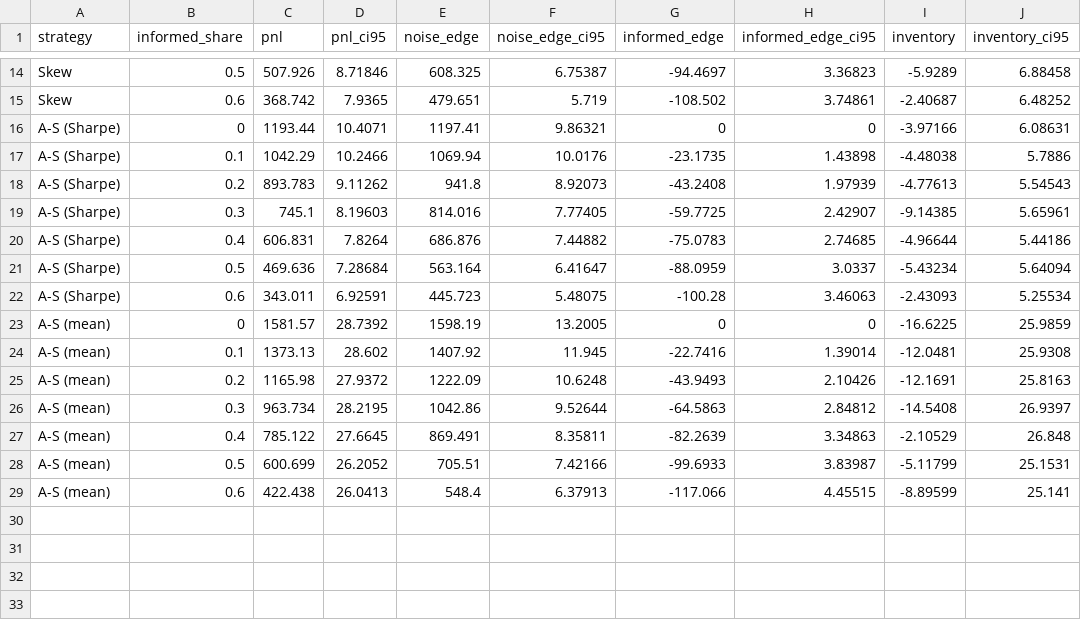
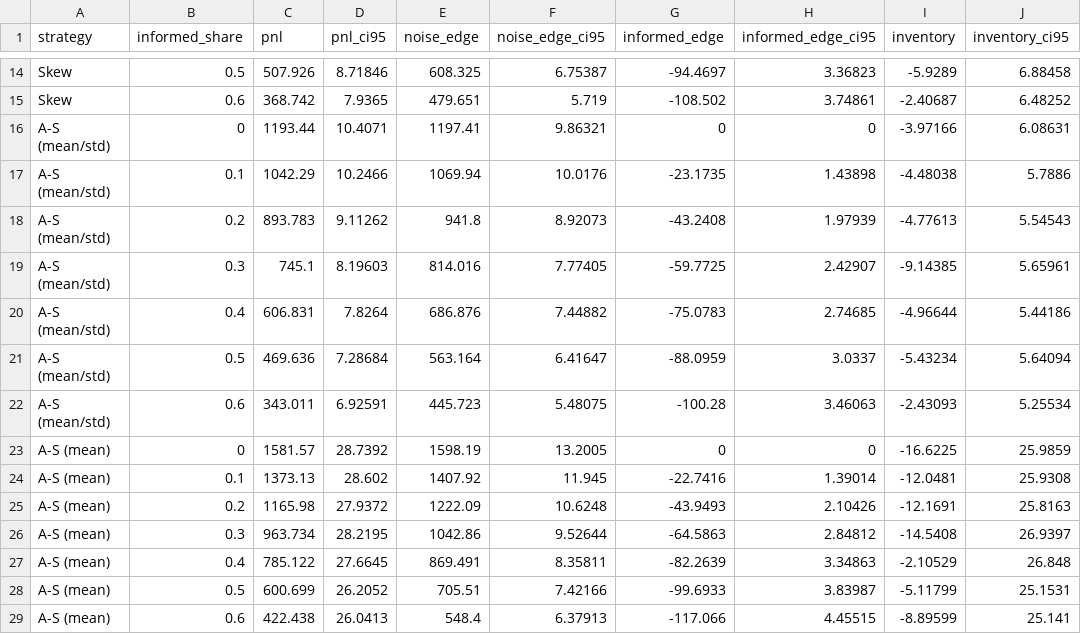
Before and after one commit to karoldudzicz/market-making-adverse-selection, a CSV file: results/e4_tuned_strategies.csv, drawn as a sheet; only a part is shown, gaps mark what is left out; the diff names each change by its address in the sheet, - before the commit and + after, or states it on an @@ line.

```diff
--- a/results/e4_tuned_strategies.csv
+++ b/results/e4_tuned_strategies.csv
-A16:A22 (strategy): A-S (Sharpe)
+A16:A22 (strategy): A-S (mean/std)
```
Also changed, not shown: results/e3_pnl_decomposition.csv, results/e6_markouts.csv, 17 other files.
